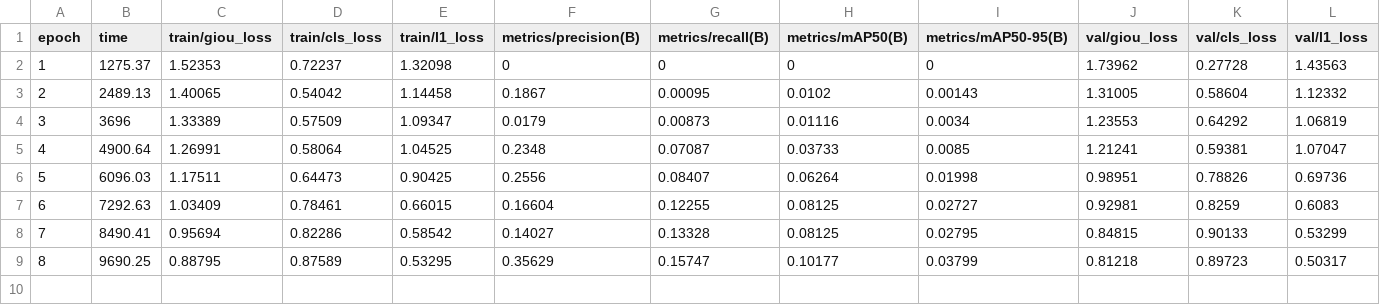
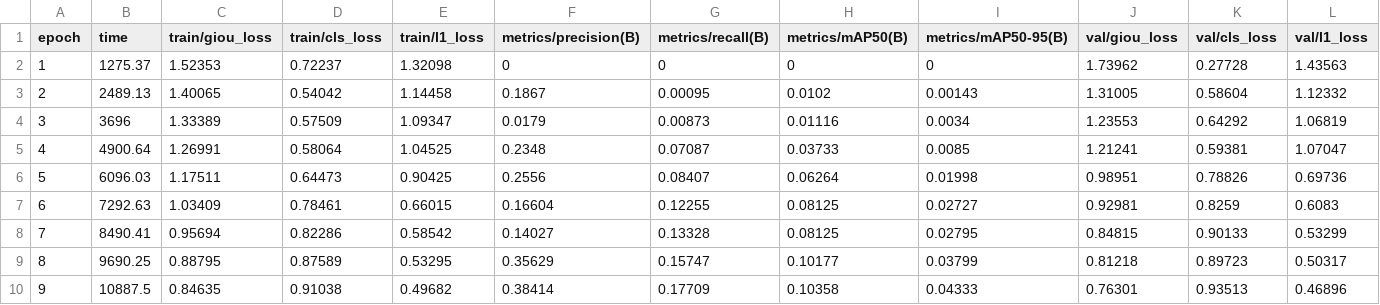
Before and after one commit to cui123000/rtdetr_indoor, a CSV file: runs/detect/rtdetr_rtdetr_l/results.csv, drawn as a sheet; only a part is shown; rows hold the shown columns only; the diff names each change by its address in the sheet, - before the commit and + after, or states it on an @@ line.

```diff
--- a/runs/detect/rtdetr_rtdetr_l/results.csv
+++ b/runs/detect/rtdetr_rtdetr_l/results.csv
+row 10: 9 | 10887.5 | 0.84635 | 0.91038 | 0.49682 | 0.38414 | 0.17709 | 0.10358 | 0.04333 | 0.76301 | 0.93513 | 0.46896
```
Also changed, not shown: runs/detect/rtdetr_rtdetr_mnv4_hybrid_m/results.csv.
